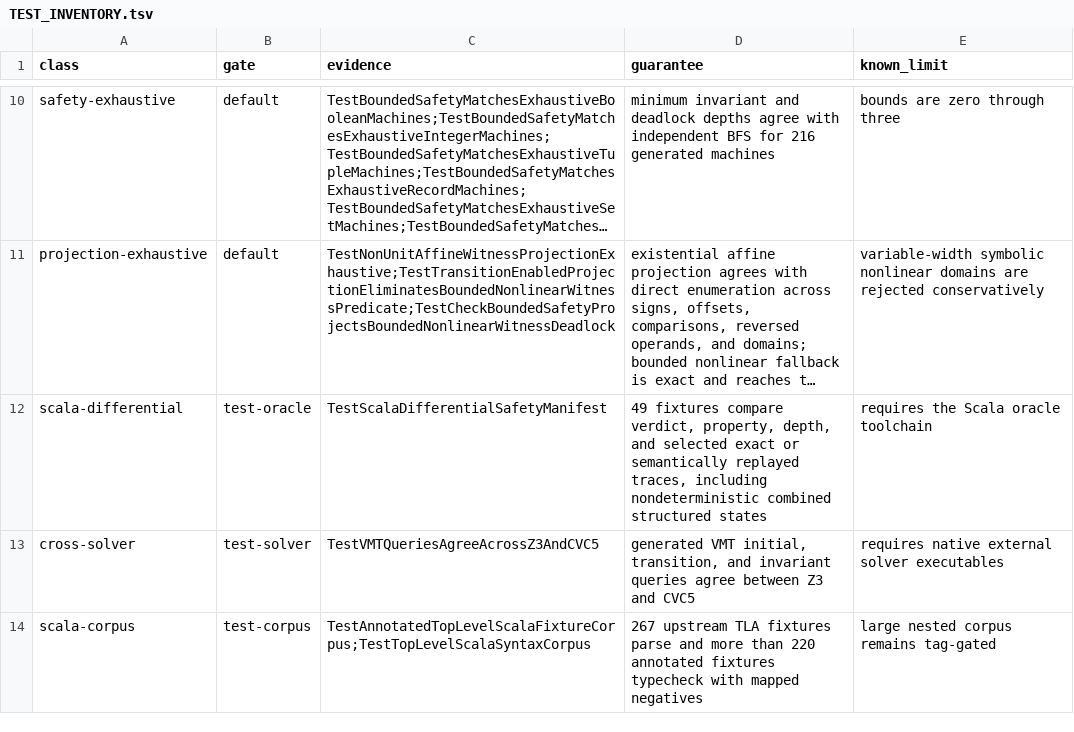
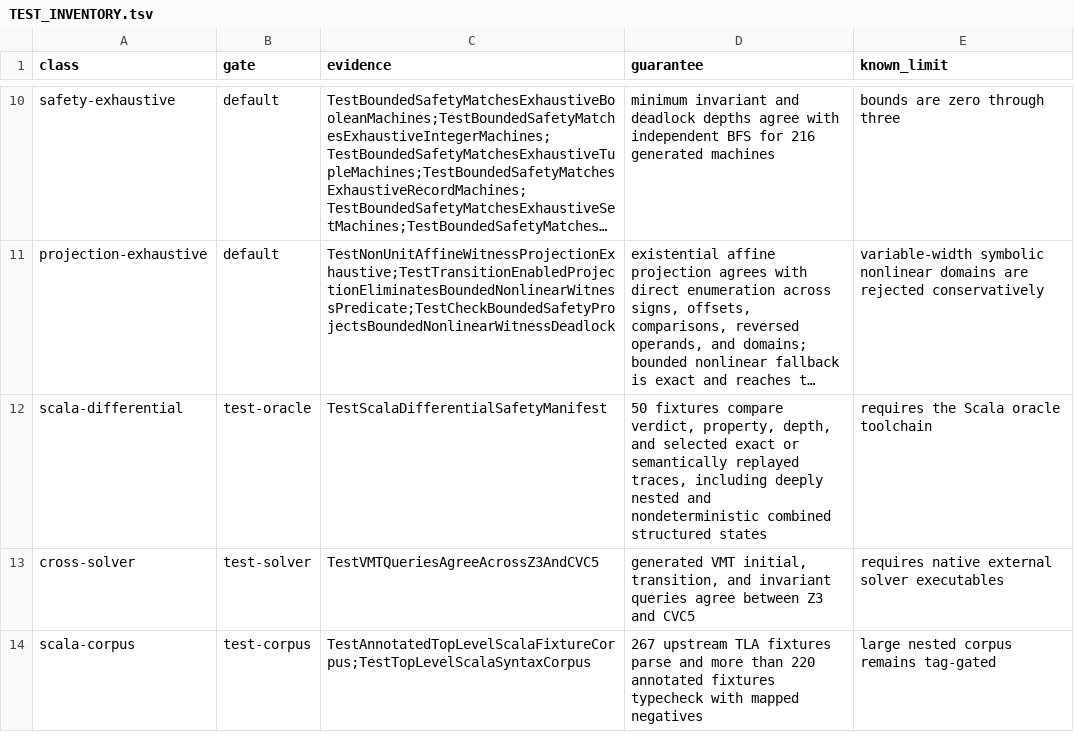
Before and after one commit to glycerine/apalache-go, a TSV file: pkg/TEST_INVENTORY.tsv, drawn as a sheet; only a part is shown, gaps mark what is left out; long unchanged cells end in …; the diff names each change by its address in the sheet, - before the commit and + after, or states it on an @@ line.

Commit message:
compare deeply nested Scala traces

```diff
--- a/pkg/TEST_INVENTORY.tsv
+++ b/pkg/TEST_INVENTORY.tsv
-D12 (guarantee): 49 fixtures compare verdict, property, depth, and selected exact or semantically replayed traces, including nondeterministic combined…
+D12 (guarantee): 50 fixtures compare verdict, property, depth, and selected exact or semantically replayed traces, including deeply nested and nondeterministic combined…
```
Also changed, not shown: 3 other files.
